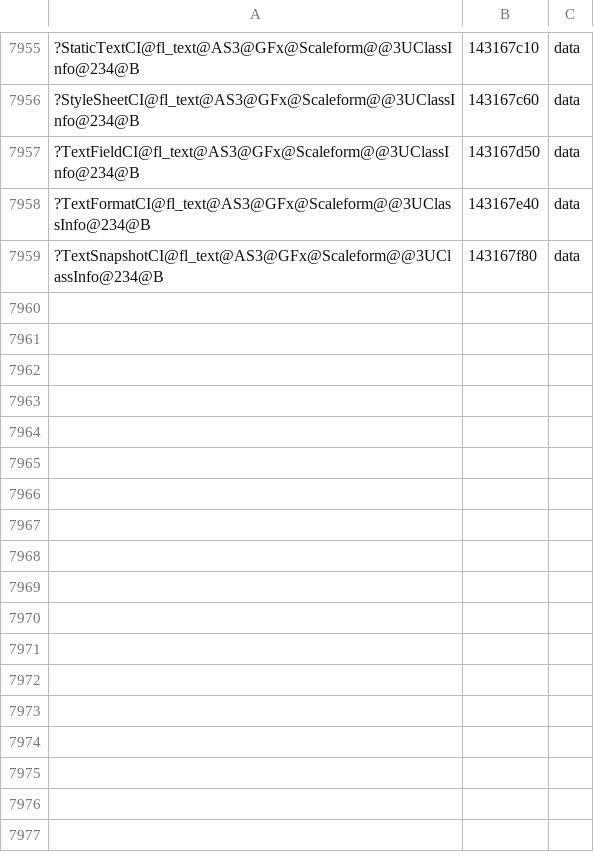
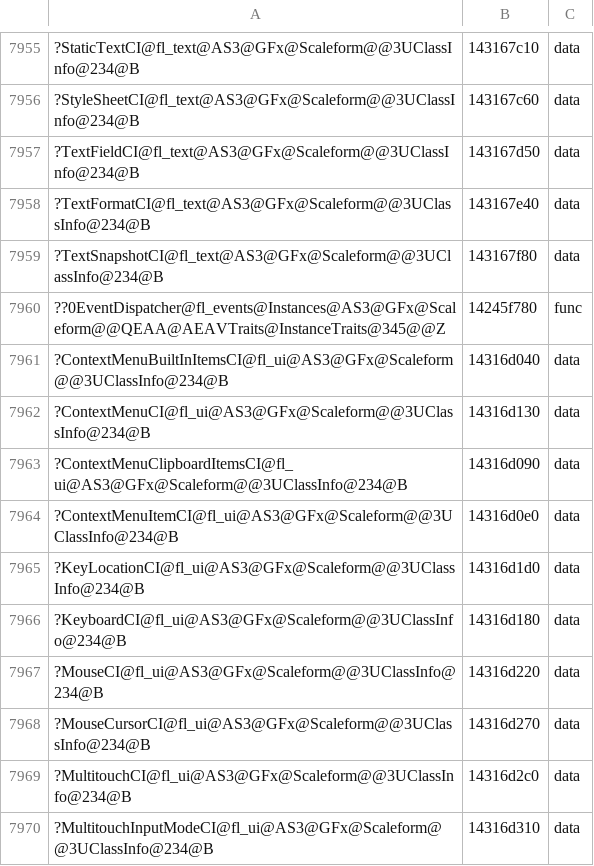
Before and after one commit to riyukuro/MS2Recomp, a TSV file: progress/symbols-manual.tsv, drawn as a sheet; only a part is shown, gaps mark what is left out; the diff names each change by its address in the sheet, - before the commit and + after, or states it on an @@ line.

```diff
--- a/progress/symbols-manual.tsv
+++ b/progress/symbols-manual.tsv
+row 7960: ??0EventDispatcher@fl_events@Instances@AS3@GFx@Scaleform@@QEAA@AEAVTraits@InstanceTraits@345@@Z | 14245f780 | func
+row 7961: ?ContextMenuBuiltInItemsCI@fl_ui@AS3@GFx@Scaleform@@3UClassInfo@234@B | 14316d040 | data
+row 7962: ?ContextMenuCI@fl_ui@AS3@GFx@Scaleform@@3UClassInfo@234@B | 14316d130 | data
+row 7963: ?ContextMenuClipboardItemsCI@fl_ui@AS3@GFx@Scaleform@@3UClassInfo@234@B | 14316d090 | data
+row 7964: ?ContextMenuItemCI@fl_ui@AS3@GFx@Scaleform@@3UClassInfo@234@B | 14316d0e0 | data
+row 7965: ?KeyLocationCI@fl_ui@AS3@GFx@Scaleform@@3UClassInfo@234@B | 14316d1d0 | data
+row 7966: ?KeyboardCI@fl_ui@AS3@GFx@Scaleform@@3UClassInfo@234@B | 14316d180 | data
+row 7967: ?MouseCI@fl_ui@AS3@GFx@Scaleform@@3UClassInfo@234@B | 14316d220 | data
+row 7968: ?MouseCursorCI@fl_ui@AS3@GFx@Scaleform@@3UClassInfo@234@B | 14316d270 | data
+row 7969: ?MultitouchCI@fl_ui@AS3@GFx@Scaleform@@3UClassInfo@234@B | 14316d2c0 | data
+row 7970: ?MultitouchInputModeCI@fl_ui@AS3@GFx@Scaleform@@3UClassInfo@234@B | 14316d310 | data
```
